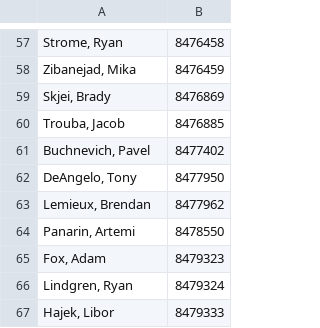
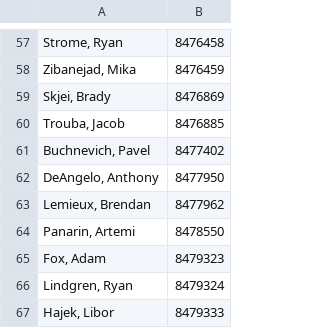
Before and after one commit to jkwok97/CHA-Hockey-App-Server, a TSV file: postgres/seed/nhlApi.tsv, drawn as a sheet; only a part is shown, gaps mark what is left out; the diff names each change by its address in the sheet, - before the commit and + after, or states it on an @@ line.

```diff
--- a/postgres/seed/nhlApi.tsv
+++ b/postgres/seed/nhlApi.tsv
-A62: DeAngelo, Tony
+A62: DeAngelo, Anthony
```
Also changed, not shown: 2 other files.
